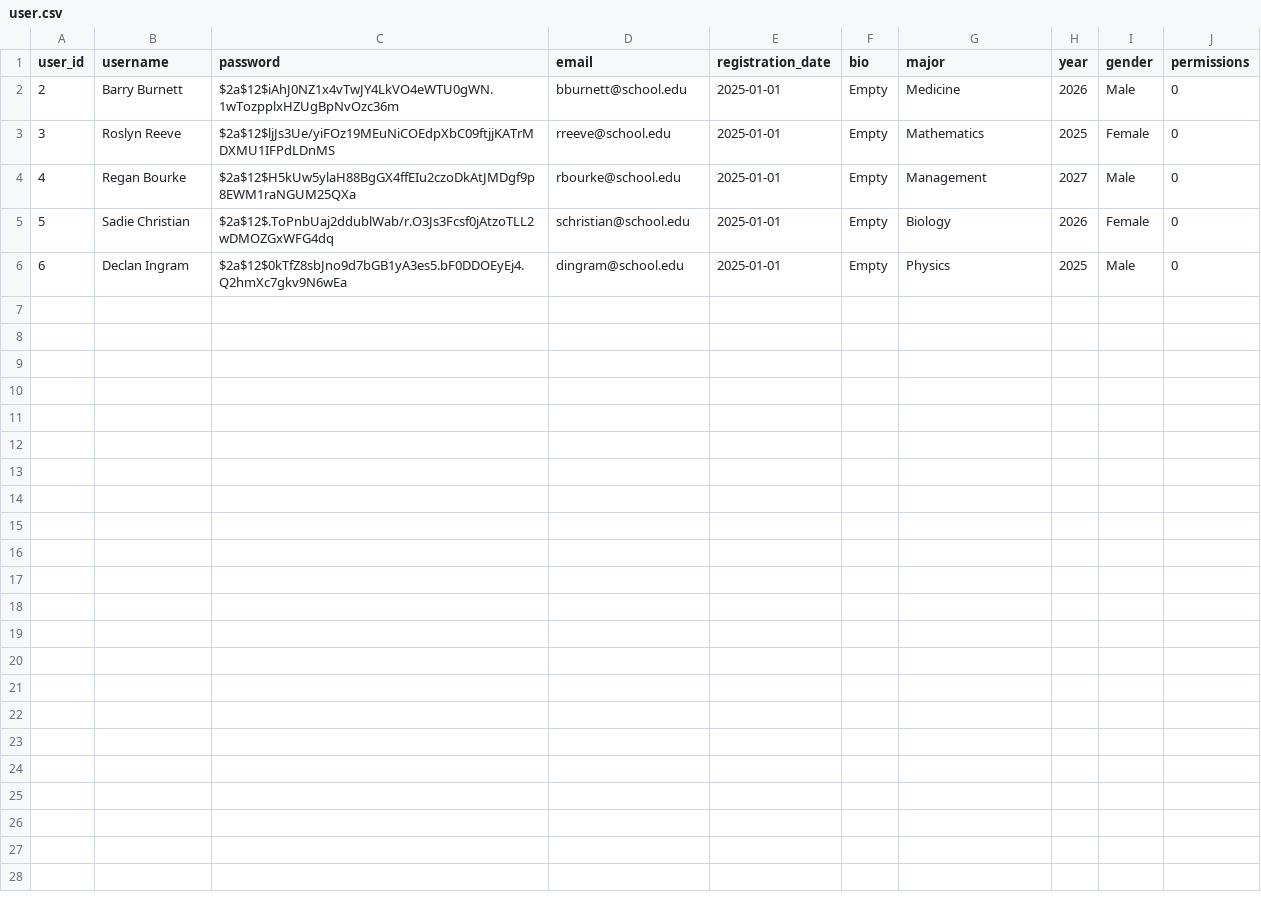
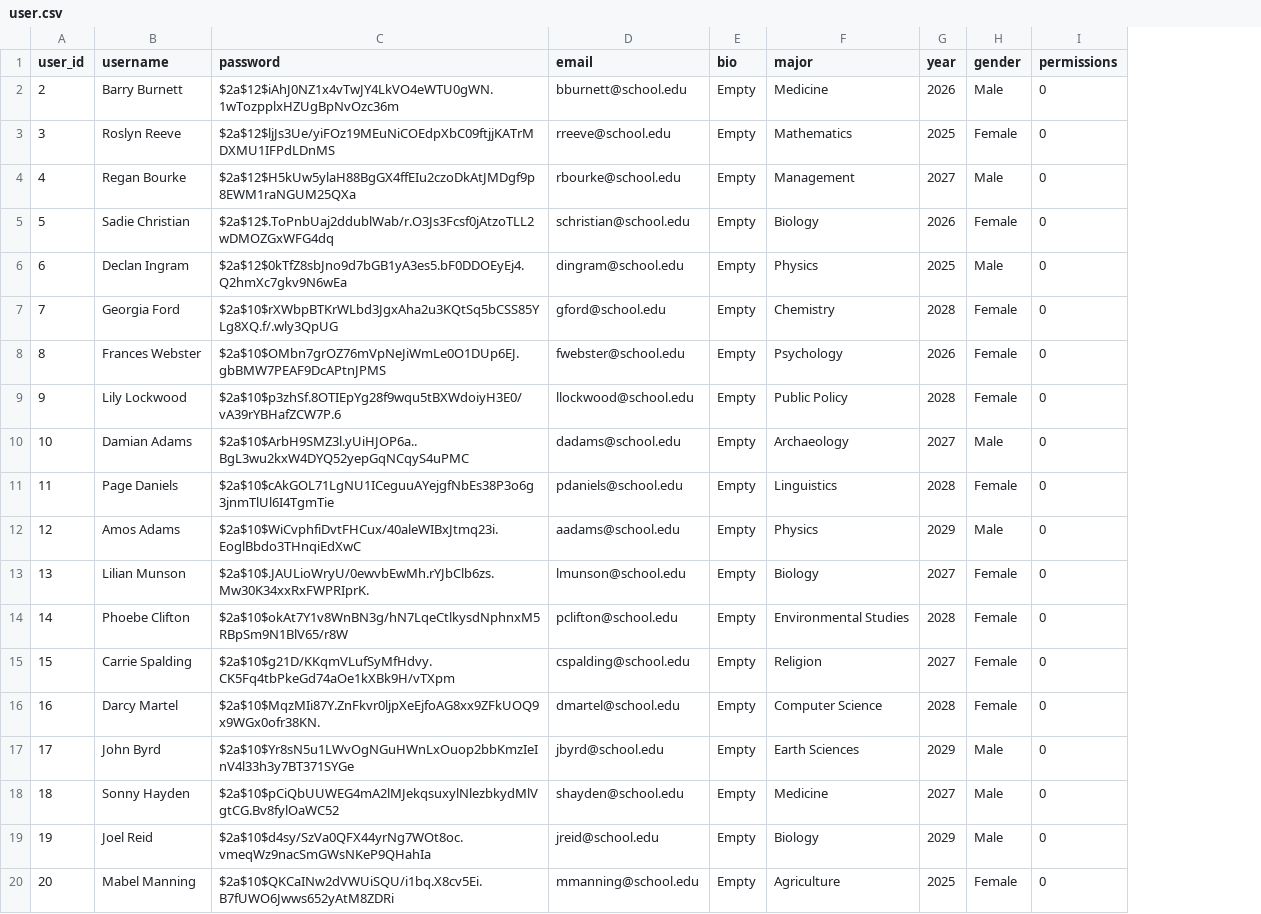
Before and after one commit to vaguely-tagged/beyond-campus, a CSV file: mysql-files/user.csv, drawn as a sheet; removed rows and columns are numbered as before the commit, all else as after; the diff names each change by its address in the sheet, - before the commit and + after, or states it on an @@ line.

Commit message:
pop-up changes, added default users

```diff
--- a/mysql-files/user.csv
+++ b/mysql-files/user.csv
-column E (registration_date), rows 2-6: all 2025-01-01
+row 7: 7 | Georgia Ford | $2a$10$rXWbpBTKrWLbd3JgxAha2u3KQtSq5bCSS85YLg8XQ.f/.wly3QpUG | gford@school.edu | Empty | Chemistry | 2028 | Female | 0
+row 8: 8 | Frances Webster | $2a$10$OMbn7grOZ76mVpNeJiWmLe0O1DUp6EJ.gbBMW7PEAF9DcAPtnJPMS | fwebster@school.edu | Empty | Psychology | 2026 | Female | 0
+row 9: 9 | Lily Lockwood | $2a$10$p3zhSf.8OTIEpYg28f9wqu5tBXWdoiyH3E0/vA39rYBHafZCW7P.6 | llockwood@school.edu | Empty | Public Policy | 2028 | Female | 0
+row 10: 10 | Damian Adams | $2a$10$ArbH9SMZ3l.yUiHJOP6a..BgL3wu2kxW4DYQ52yepGqNCqyS4uPMC | dadams@school.edu | Empty | Archaeology | 2027 | Male | 0
+row 11: 11 | Page Daniels | $2a$10$cAkGOL71LgNU1ICeguuAYejgfNbEs38P3o6g3jnmTlUl6I4TgmTie | pdaniels@school.edu | Empty | Linguistics | 2028 | Female | 0
+row 12: 12 | Amos Adams | $2a$10$WiCvphfiDvtFHCux/40aleWIBxJtmq23i.EoglBbdo3THnqiEdXwC | aadams@school.edu | Empty | Physics | 2029 | Male | 0
+row 13: 13 | Lilian Munson | $2a$10$.JAULioWryU/0ewvbEwMh.rYJbClb6zs.Mw30K34xxRxFWPRIprK. | lmunson@school.edu | Empty | Biology | 2027 | Female | 0
+row 14: 14 | Phoebe Clifton | $2a$10$okAt7Y1v8WnBN3g/hN7LqeCtlkysdNphnxM5RBpSm9N1BlV65/r8W | pclifton@school.edu | Empty | Environmental Studies | 2028 | Female | 0
+row 15: 15 | Carrie Spalding | $2a$10$g21D/KKqmVLufSyMfHdvy.CK5Fq4tbPkeGd74aOe1kXBk9H/vTXpm | cspalding@school.edu | Empty | Religion | 2027 | Female | 0
+row 16: 16 | Darcy Martel | $2a$10$MqzMIi87Y.ZnFkvr0ljpXeEjfoAG8xx9ZFkUOQ9x9WGx0ofr38KN. | dmartel@school.edu | Empty | Computer Science | 2028 | Female | 0
+row 17: 17 | John Byrd | $2a$10$Yr8sN5u1LWvOgNGuHWnLxOuop2bbKmzIeInV4l33h3y7BT371SYGe | jbyrd@school.edu | Empty | Earth Sciences | 2029 | Male | 0
+row 18: 18 | Sonny Hayden | $2a$10$pCiQbUUWEG4mA2lMJekqsuxylNlezbkydMlVgtCG.Bv8fylOaWC52 | shayden@school.edu | Empty | Medicine | 2027 | Male | 0
+row 19: 19 | Joel Reid | $2a$10$d4sy/SzVa0QFX44yrNg7WOt8oc.vmeqWz9nacSmGWsNKeP9QHahIa | jreid@school.edu | Empty | Biology | 2029 | Male | 0
+row 20: 20 | Mabel Manning | $2a$10$QKCaINw2dVWUiSQU/i1bq.X8cv5Ei.B7fUWO6Jwws652yAtM8ZDRi | mmanning@school.edu | Empty | Agriculture | 2025 | Female | 0
```
Also changed, not shown: 12 other files.
